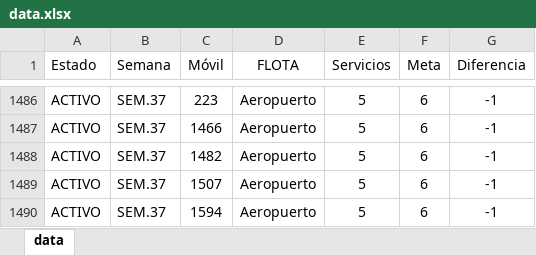
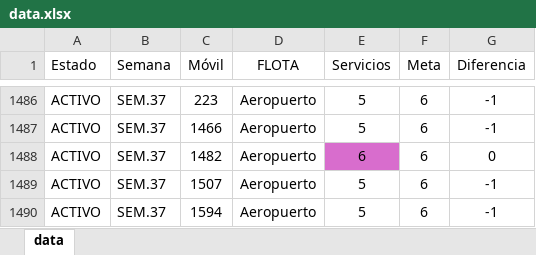
Before and after one commit to CarlosMoscol/directo, an Excel workbook: data.xlsx, sheet data, drawn as a sheet; only a part is shown, gaps mark what is left out; values as stored, in another font and other column widths than the file's, no borders; conditional formats not drawn; the diff names each change by its address in the sheet, - before the commit and + after, or states it on an @@ line.

Commit message:
Update data.xlsx

```diff
--- a/data.xlsx (sheet data)
+++ b/data.xlsx (sheet data)
-E1488 (Servicios): 5
+E1488 (Servicios): 6
-E1488 fill: none
+E1488 fill: #D86DCD
-G1488 (Diferencia): -1
+G1488 (Diferencia): 0
```
